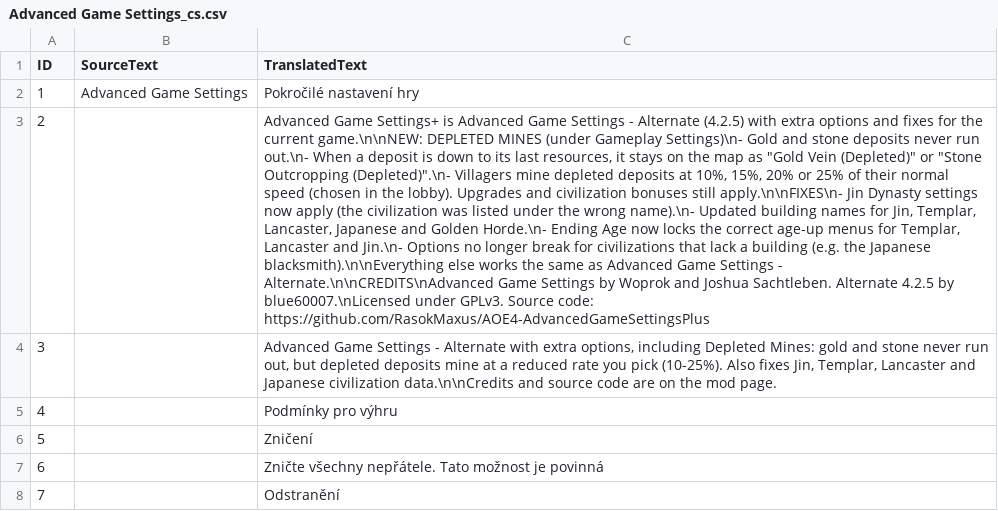
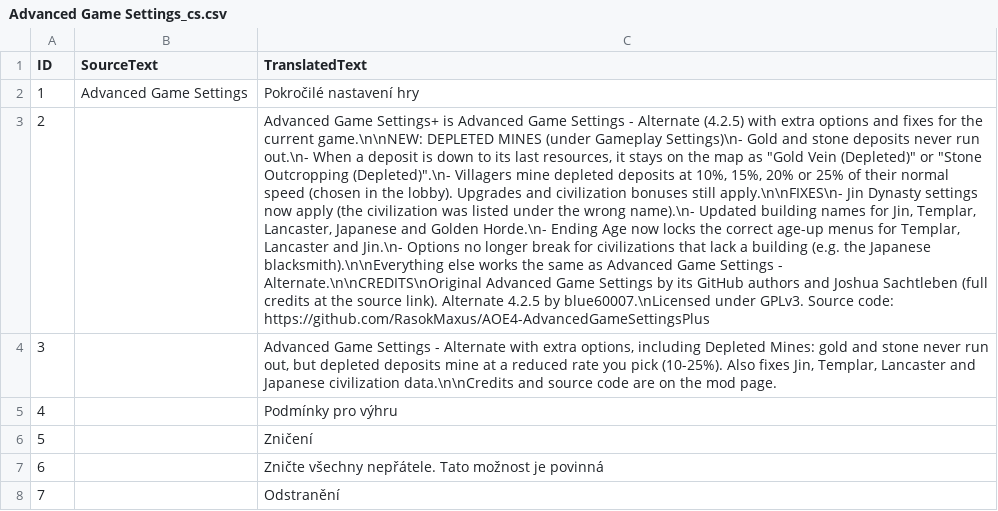
Before and after one commit to RasokMaxus/AOE4-AdvancedGameSettingsPlus, a CSV file: assets/locdb/Advanced Game Settings_cs.csv, drawn as a sheet; only a part is shown; the diff names each change by its address in the sheet, - before the commit and + after, or states it on an @@ line.

```diff
--- a/assets/locdb/Advanced Game Settings_cs.csv
+++ b/assets/locdb/Advanced Game Settings_cs.csv
-C3 (TranslatedText): …Settings - Alternate.\n\nCREDITS\nAdvanced Game Settings by Woprok and Joshua Sachtleben. Alternate 4.2.5…
+C3 (TranslatedText): …Settings - Alternate.\n\nCREDITS\nOriginal Advanced Game Settings by its GitHub authors and Joshua Sachtleben (full credits at the source link). Alternate 4.2.5…
```
Also changed, not shown: assets/locdb/Advanced Game Settings_en.csv, assets/locdb/Advanced Game Settings_fr.csv, 3 other files.
